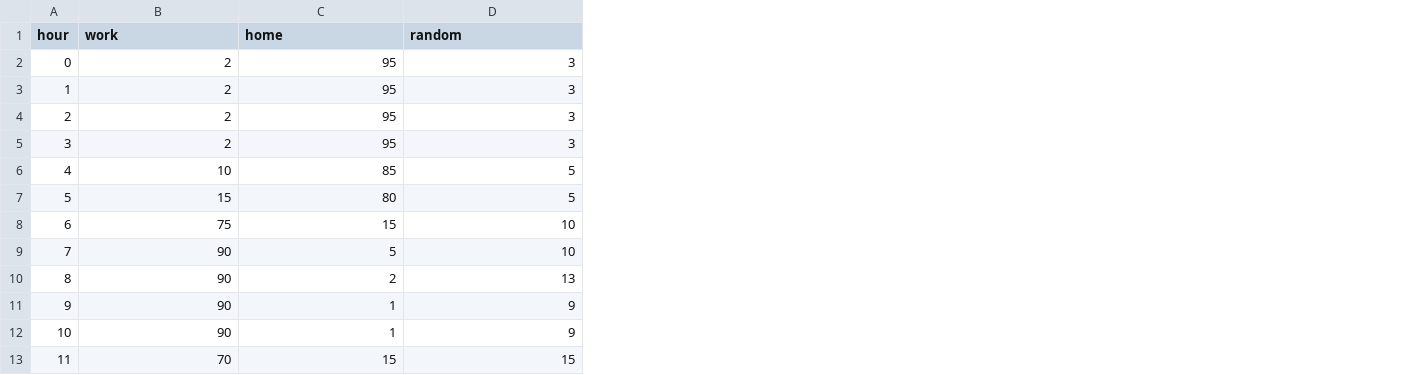
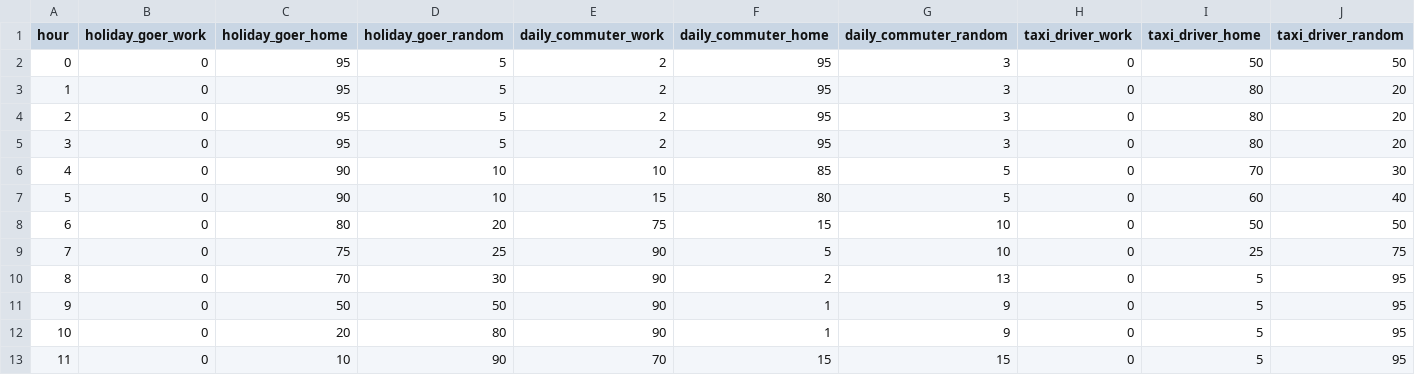
Before and after one commit to vishalydv23/abm, a CSV file: EVs/inputs/location_probs_weekday.csv, drawn as a sheet; only a part is shown; addresses are those after the commit; the diff names each change by its address in the sheet, - before the commit and + after, or states it on an @@ line.

Commit message:
Update data for subtypes

```diff
--- a/EVs/inputs/location_probs_weekday.csv
+++ b/EVs/inputs/location_probs_weekday.csv
+column B (holiday_goer_work), rows 2-13: all 0
+column C (holiday_goer_home), rows 2-13: 95 | 95 | 95 | 95 | 90 | 90 | 80 | 75 | 70 | 50 | 20 | 10
+column D (holiday_goer_random), rows 2-13: 5 | 5 | 5 | 5 | 10 | 10 | 20 | 25 | 30 | 50 | 80 | 90
+column H (taxi_driver_work), rows 2-13: all 0
+column I (taxi_driver_home), rows 2-13: 50 | 80 | 80 | 80 | 70 | 60 | 50 | 25 | 5 | 5 | 5 | 5
+column J (taxi_driver_random), rows 2-13: 50 | 20 | 20 | 20 | 30 | 40 | 50 | 75 | 95 | 95 | 95 | 95
-E1: work
+E1: daily_commuter_work
-F1: home
+F1: daily_commuter_home
-G1: random
+G1: daily_commuter_random
```
Also changed, not shown: EVs/inputs/location_probs_weekend.csv.
